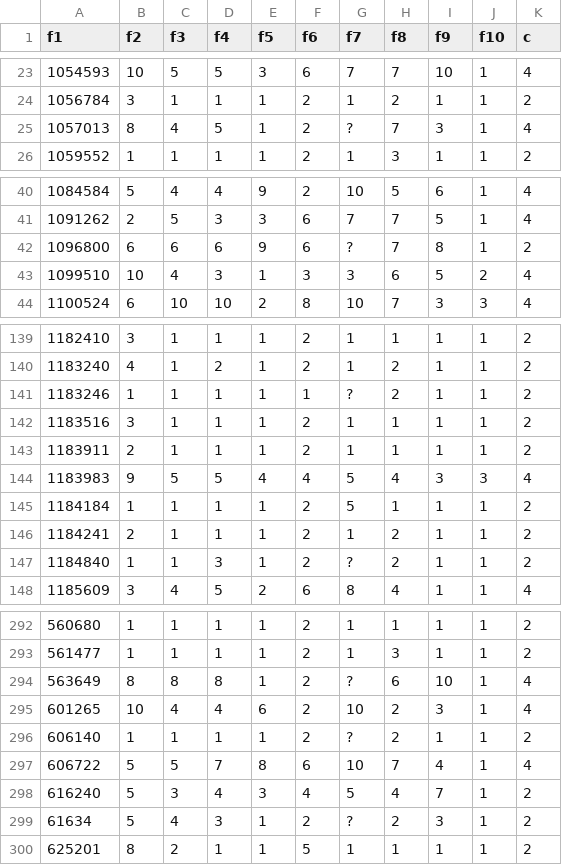
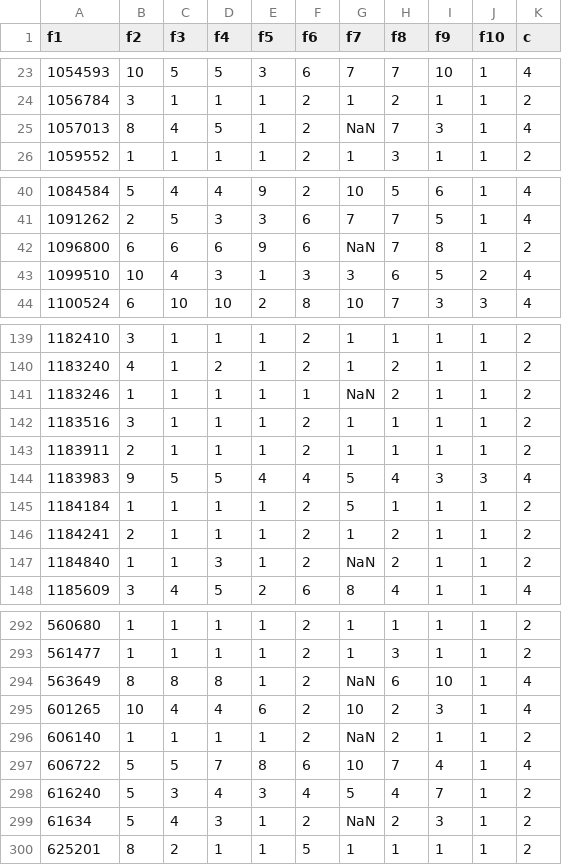
Before and after one commit to FilipRegenczuk/BreastCancerRecognition, a CSV file: breast-cancer-wisconsin.csv, drawn as a sheet; only a part is shown, gaps mark what is left out; the diff covers the shown part only.

```diff
--- a/breast-cancer-wisconsin.csv
+++ b/breast-cancer-wisconsin.csv
@@ -24,3 +24,3 @@ f1,f2,f3,f4,f5,f6,f7,f8,f9,f10,c
 1056784,3,1,1,1,2,1,2,1,1,2
-1057013,8,4,5,1,2,?,7,3,1,4
+1057013,8,4,5,1,2,NaN,7,3,1,4
 1059552,1,1,1,1,2,1,3,1,1,2
@@ -41,3 +41,3 @@ f1,f2,f3,f4,f5,f6,f7,f8,f9,f10,c
 1091262,2,5,3,3,6,7,7,5,1,4
-1096800,6,6,6,9,6,?,7,8,1,2
+1096800,6,6,6,9,6,NaN,7,8,1,2
 1099510,10,4,3,1,3,3,6,5,2,4
@@ -140,3 +140,3 @@ f1,f2,f3,f4,f5,f6,f7,f8,f9,f10,c
 1183240,4,1,2,1,2,1,2,1,1,2
-1183246,1,1,1,1,1,?,2,1,1,2
+1183246,1,1,1,1,1,NaN,2,1,1,2
 1183516,3,1,1,1,2,1,1,1,1,2
@@ -146,3 +146,3 @@ f1,f2,f3,f4,f5,f6,f7,f8,f9,f10,c
 1184241,2,1,1,1,2,1,2,1,1,2
-1184840,1,1,3,1,2,?,2,1,1,2
+1184840,1,1,3,1,2,NaN,2,1,1,2
 1185609,3,4,5,2,6,8,4,1,1,4
@@ -293,8 +293,8 @@ f1,f2,f3,f4,f5,f6,f7,f8,f9,f10,c
 561477,1,1,1,1,2,1,3,1,1,2
-563649,8,8,8,1,2,?,6,10,1,4
+563649,8,8,8,1,2,NaN,6,10,1,4
 601265,10,4,4,6,2,10,2,3,1,4
-606140,1,1,1,1,2,?,2,1,1,2
+606140,1,1,1,1,2,NaN,2,1,1,2
 606722,5,5,7,8,6,10,7,4,1,4
 616240,5,3,4,3,4,5,4,7,1,2
-61634,5,4,3,1,2,?,2,3,1,2
+61634,5,4,3,1,2,NaN,2,3,1,2
 625201,8,2,1,1,5,1,1,1,1,2
```
Also changed, not shown: 9 edited cells elsewhere in this file, 1 other file.
